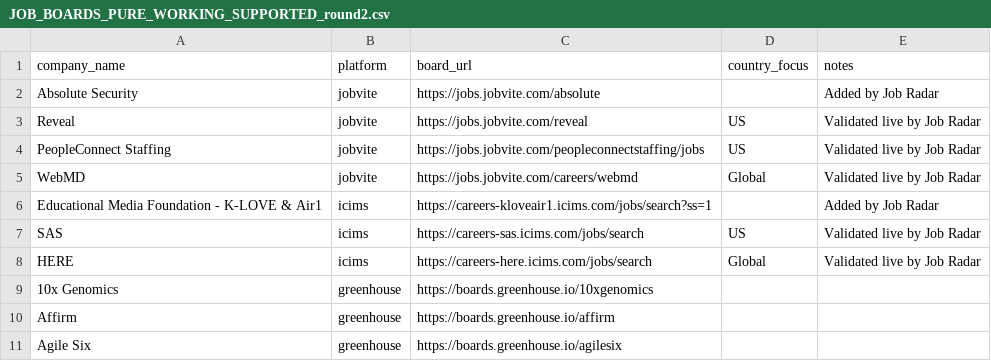
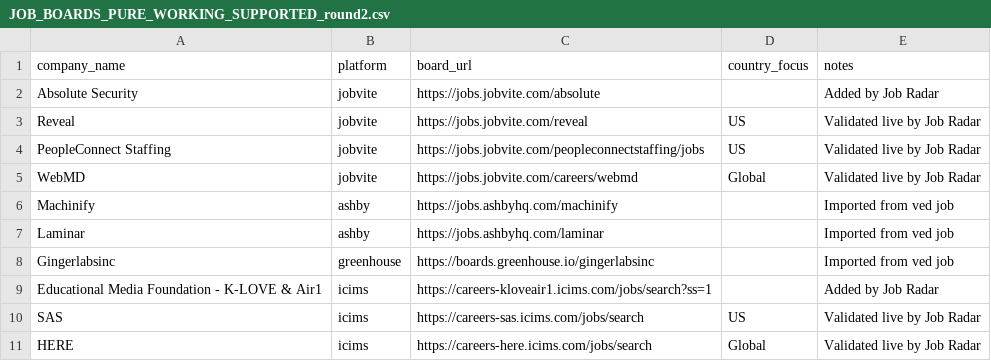
Before and after one commit to chandalagufus/job, a CSV file: data/boards/JOB_BOARDS_PURE_WORKING_SUPPORTED_round2.csv, drawn as a sheet; only a part is shown; the shorter side is filled out with more unchanged rows.

Commit message:
Import missing boards from ved job

```diff
--- a/data/boards/JOB_BOARDS_PURE_WORKING_SUPPORTED_round2.csv
+++ b/data/boards/JOB_BOARDS_PURE_WORKING_SUPPORTED_round2.csv
@@ -5,2 +5,5 @@ PeopleConnect Staffing,jobvite,https://jobs.jobvite.com/peopleconnectstaffing/jo
 WebMD,jobvite,https://jobs.jobvite.com/careers/webmd,Global,Validated live by Job Radar
+Machinify,ashby,https://jobs.ashbyhq.com/machinify,,Imported from ved job
+Laminar,ashby,https://jobs.ashbyhq.com/laminar,,Imported from ved job
+Gingerlabsinc,greenhouse,https://boards.greenhouse.io/gingerlabsinc,,Imported from ved job
 Educational Media Foundation - K-LOVE & Air1,icims,https://careers-kloveair1.icims.com/jobs/search?ss=1,,Added by Job Radar
```
